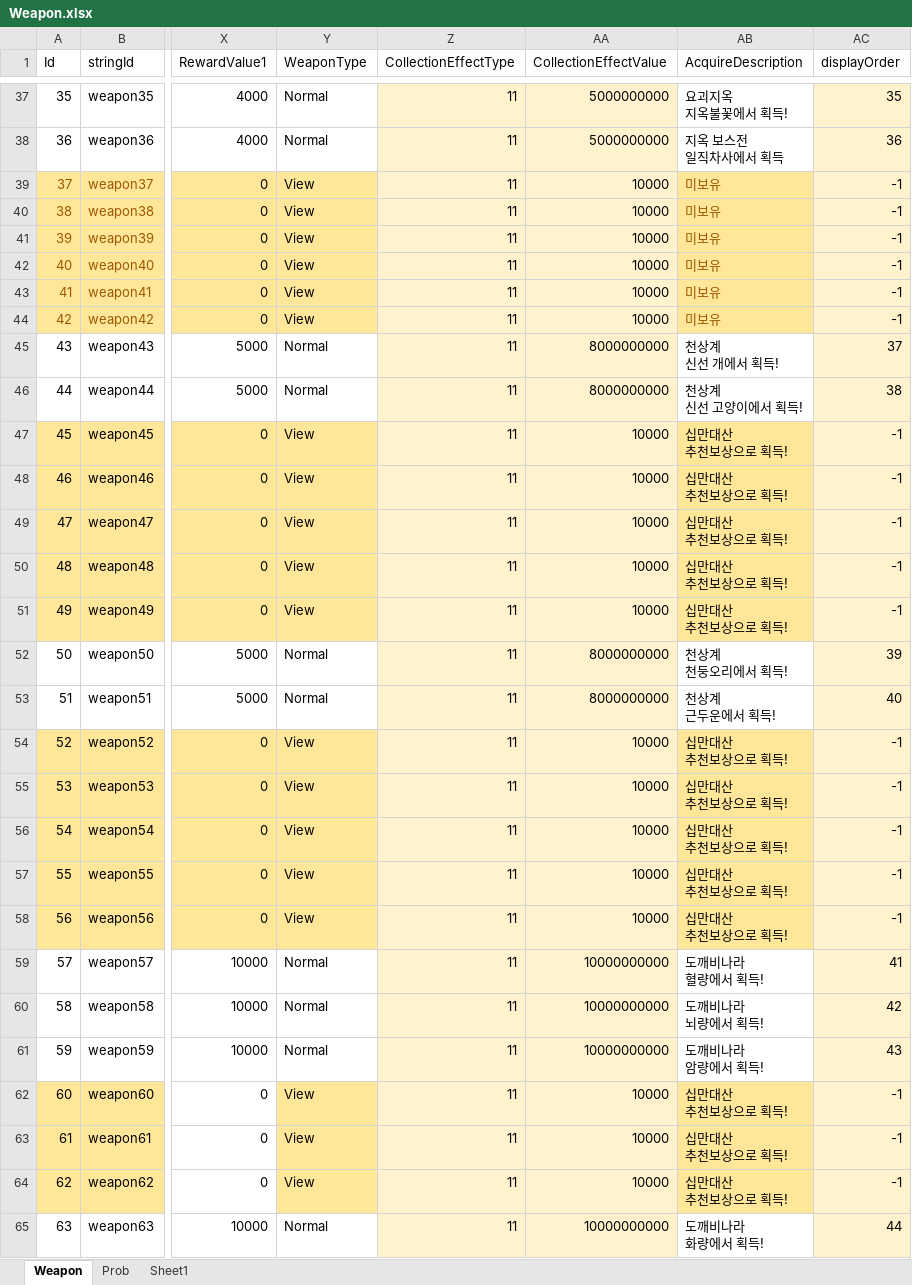
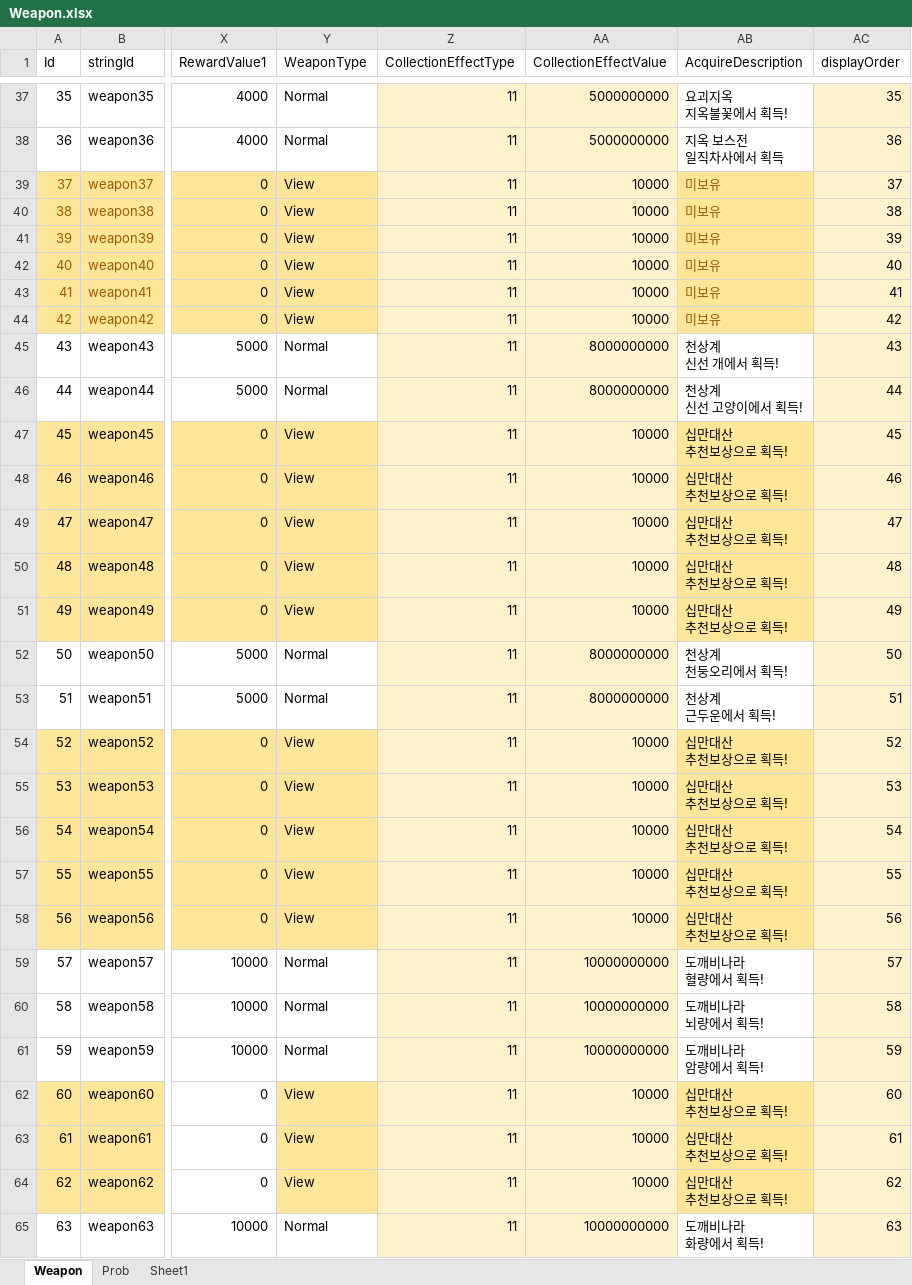
Before and after one commit to luckyzwei/Yosaki-1, an Excel workbook: Assets/06.Table/Weapon.xlsx, sheet Weapon, drawn as a sheet; only a part is shown, gaps mark what is left out; values as stored, in another font and other column widths than the file's, no borders; the diff covers the shown part only; the diff names each change by its address in the sheet, - before the commit and + after, or states it on an @@ line.

```diff
--- a/Assets/06.Table/Weapon.xlsx (sheet Weapon)
+++ b/Assets/06.Table/Weapon.xlsx (sheet Weapon)
-AC39 (displayOrder): -1
+AC39 (displayOrder): 37
-AC40 (displayOrder): -1
+AC40 (displayOrder): 38
-AC41 (displayOrder): -1
+AC41 (displayOrder): 39
-AC42 (displayOrder): -1
+AC42 (displayOrder): 40
-AC43 (displayOrder): -1
+AC43 (displayOrder): 41
-AC44 (displayOrder): -1
+AC44 (displayOrder): 42
-AC45 (displayOrder): 37
+AC45 (displayOrder): 43
-AC46 (displayOrder): 38
+AC46 (displayOrder): 44
-AC47 (displayOrder): -1
+AC47 (displayOrder): 45
-AC48 (displayOrder): -1
+AC48 (displayOrder): 46
-AC49 (displayOrder): -1
+AC49 (displayOrder): 47
-AC50 (displayOrder): -1
+AC50 (displayOrder): 48
-AC51 (displayOrder): -1
+AC51 (displayOrder): 49
-AC52 (displayOrder): 39
+AC52 (displayOrder): 50
-AC53 (displayOrder): 40
+AC53 (displayOrder): 51
-AC54 (displayOrder): -1
+AC54 (displayOrder): 52
-AC55 (displayOrder): -1
+AC55 (displayOrder): 53
-AC56 (displayOrder): -1
+AC56 (displayOrder): 54
-AC57 (displayOrder): -1
+AC57 (displayOrder): 55
-AC58 (displayOrder): -1
+AC58 (displayOrder): 56
-AC59 (displayOrder): 41
+AC59 (displayOrder): 57
-AC60 (displayOrder): 42
+AC60 (displayOrder): 58
-AC61 (displayOrder): 43
+AC61 (displayOrder): 59
-AC62 (displayOrder): -1
+AC62 (displayOrder): 60
-AC63 (displayOrder): -1
+AC63 (displayOrder): 61
-AC64 (displayOrder): -1
+AC64 (displayOrder): 62
-AC65 (displayOrder): 44
+AC65 (displayOrder): 63
```
Also changed, not shown: 49 edited cells elsewhere in this sheet, Assets/06.Table/MagicBook.xlsx, Assets/06.Table/TwelveBossTable.xlsx, 5 other files.
